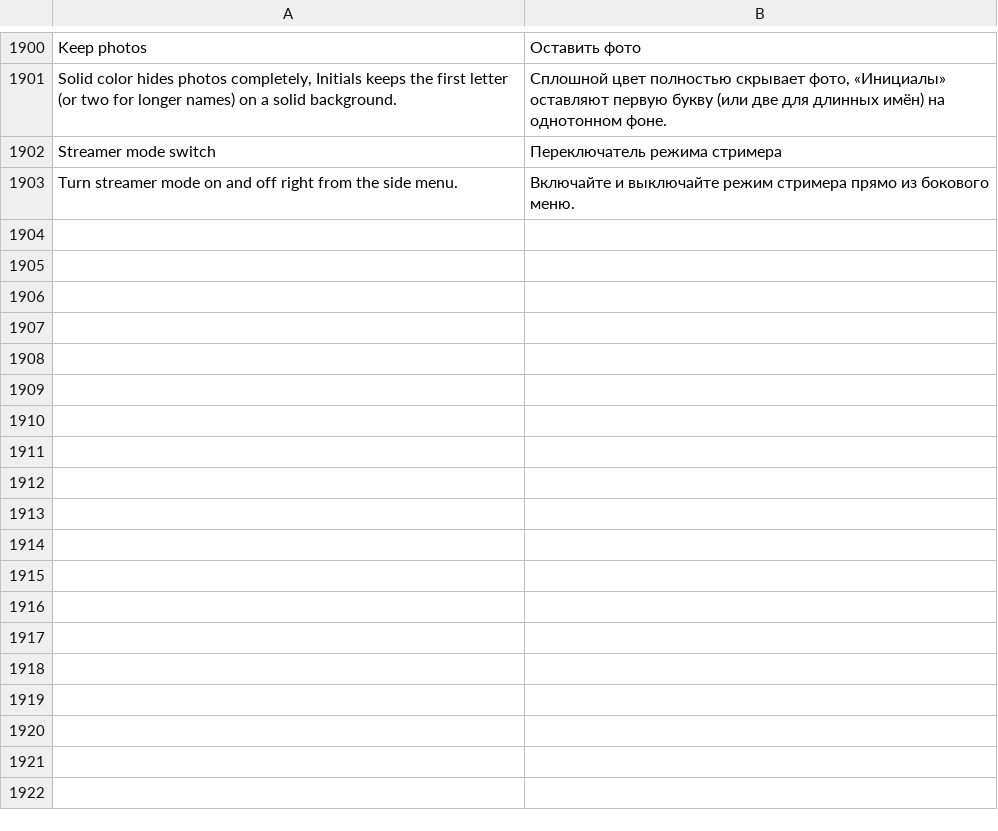
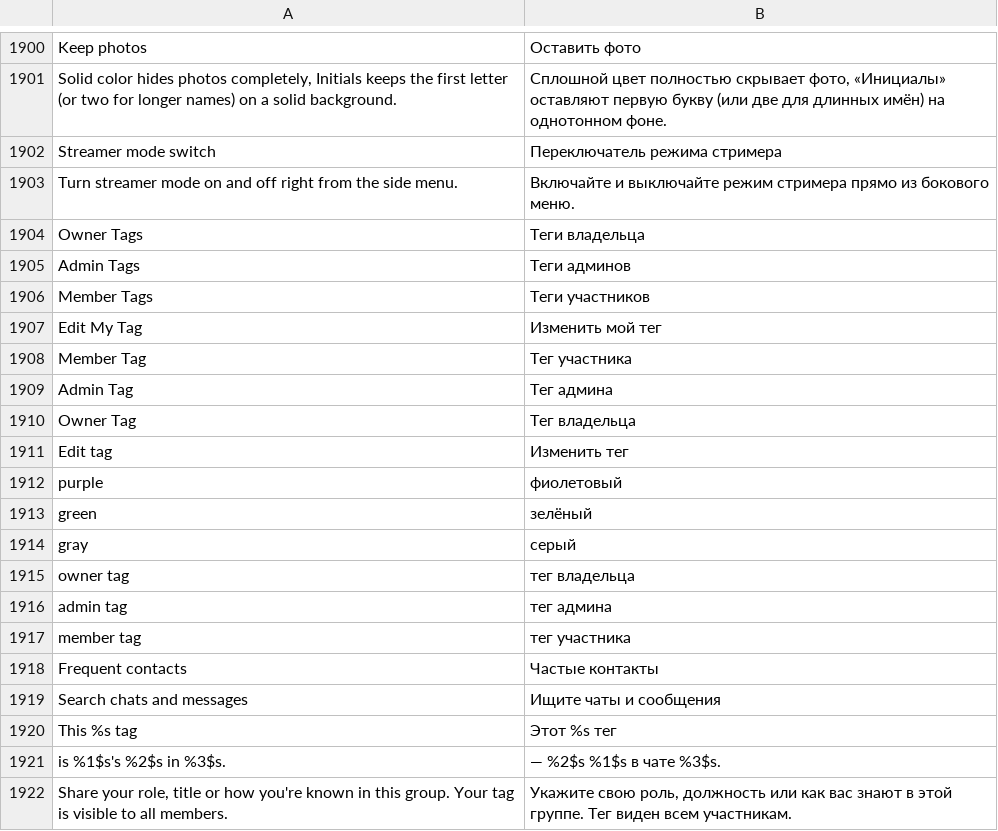
Before and after one commit to JettaXP/pixelGram, a TSV file: src/main/resources/i18n/ru.tsv, drawn as a sheet; only a part is shown, gaps mark what is left out; the diff names each change by its address in the sheet, - before the commit and + after, or states it on an @@ line.

```diff
--- a/src/main/resources/i18n/ru.tsv
+++ b/src/main/resources/i18n/ru.tsv
+row 1904: Owner Tags | Теги владельца
+row 1905: Admin Tags | Теги админов
+row 1906: Member Tags | Теги участников
+row 1907: Edit My Tag | Изменить мой тег
+row 1908: Member Tag | Тег участника
+row 1909: Admin Tag | Тег админа
+row 1910: Owner Tag | Тег владельца
+row 1911: Edit tag | Изменить тег
+row 1912: purple | фиолетовый
+row 1913: green | зелёный
+row 1914: gray | серый
+row 1915: owner tag | тег владельца
+row 1916: admin tag | тег админа
+row 1917: member tag | тег участника
+row 1918: Frequent contacts | Частые контакты
+row 1919: Search chats and messages | Ищите чаты и сообщения
+row 1920: This %s tag | Этот %s тег
+row 1921: is %1$s's %2$s in %3$s. | — %2$s %1$s в чате %3$s.
+row 1922: Share your role, title or how you're known in this group. Your tag is visible to all members. | Укажите свою роль, должность или как вас знают в этой группе. Тег виден всем участникам.
```
Also changed, not shown: 6 other files.
